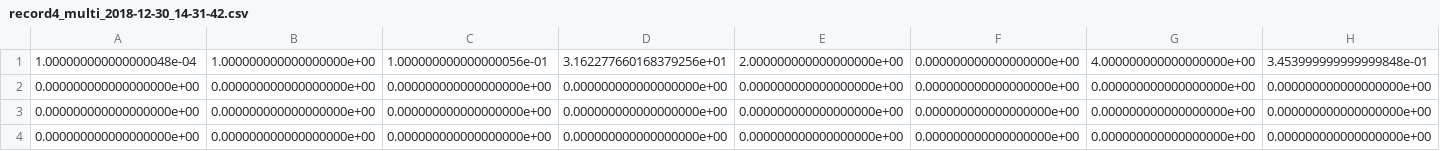
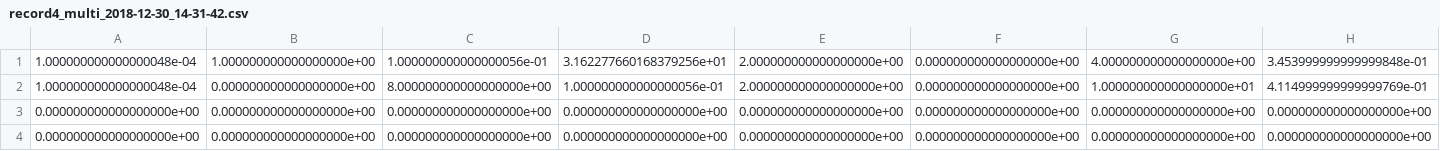
Before and after one commit to silent567/examples, a CSV file: mnist/record4_multi_2018-12-30_14-31-42.csv, drawn as a sheet; only a part is shown.

Commit message:
Add records

```diff
--- a/mnist/record4_multi_2018-12-30_14-31-42.csv
+++ b/mnist/record4_multi_2018-12-30_14-31-42.csv
@@ -1,3 +1,3 @@
 1.000000000000000048e-04,1.000000000000000000e+00,1.000000000000000056e-01,3.162277660168379256e+01,2.000000000000000000e+00,0.000000000000000000e+00,4.000000000000000000e+00,3.453999999999999848e-01
-0.000000000000000000e+00,0.000000000000000000e+00,0.000000000000000000e+00,0.000000000000000000e+00,0.000000000000000000e+00,0.000000000000000000e+00,0.000000000000000000e+00,0.000000000000000000e+00
+1.000000000000000048e-04,0.000000000000000000e+00,8.000000000000000000e+00,1.000000000000000056e-01,2.000000000000000000e+00,0.000000000000000000e+00,1.000000000000000000e+01,4.114999999999999769e-01
 0.000000000000000000e+00,0.000000000000000000e+00,0.000000000000000000e+00,0.000000000000000000e+00,0.000000000000000000e+00,0.000000000000000000e+00,0.000000000000000000e+00,0.000000000000000000e+00
```
Also changed, not shown: mnist/record4_multi_2018-12-30_14-31-47.csv, mnist/record4_multi_2018-12-30_14-38-45.csv, 2 other files.
